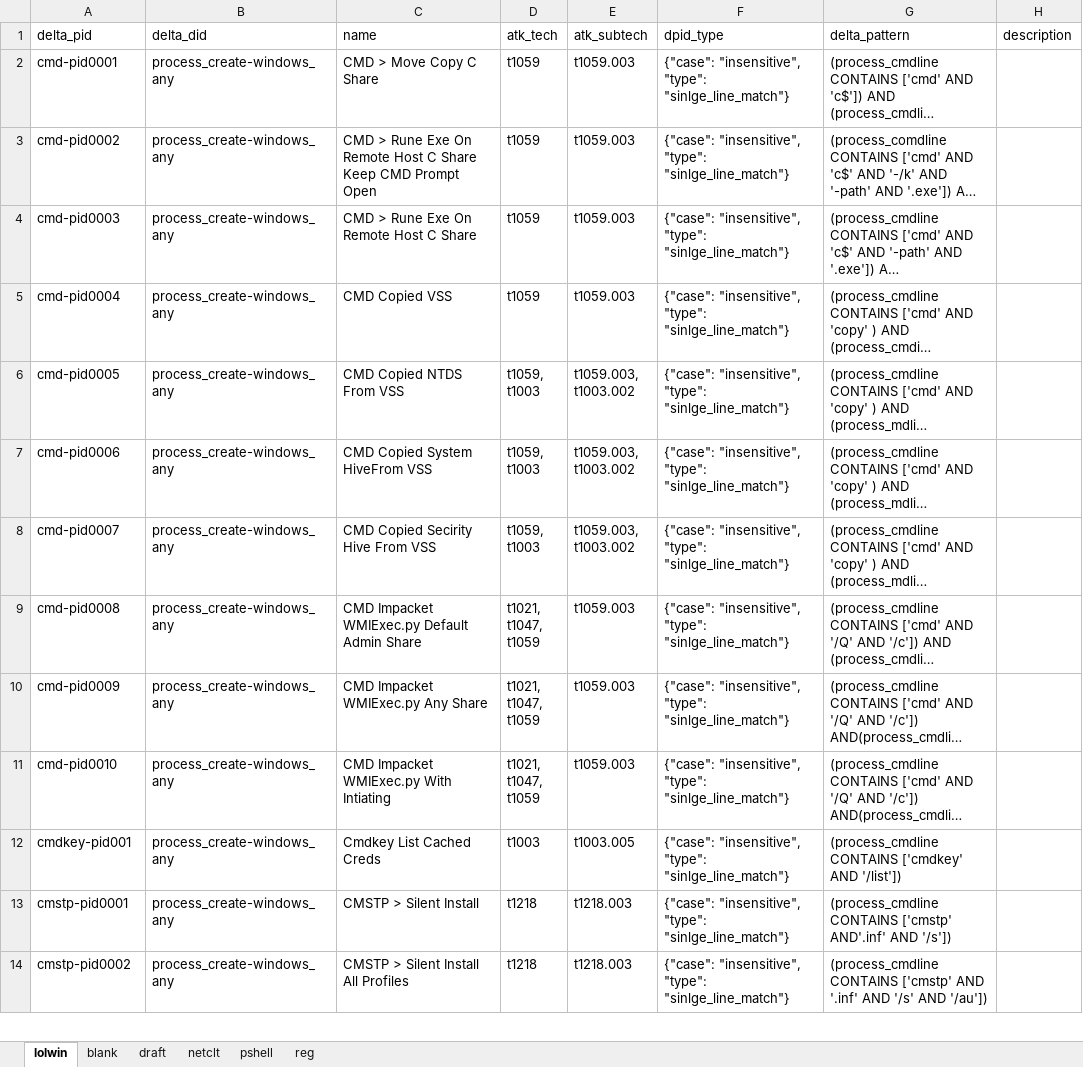
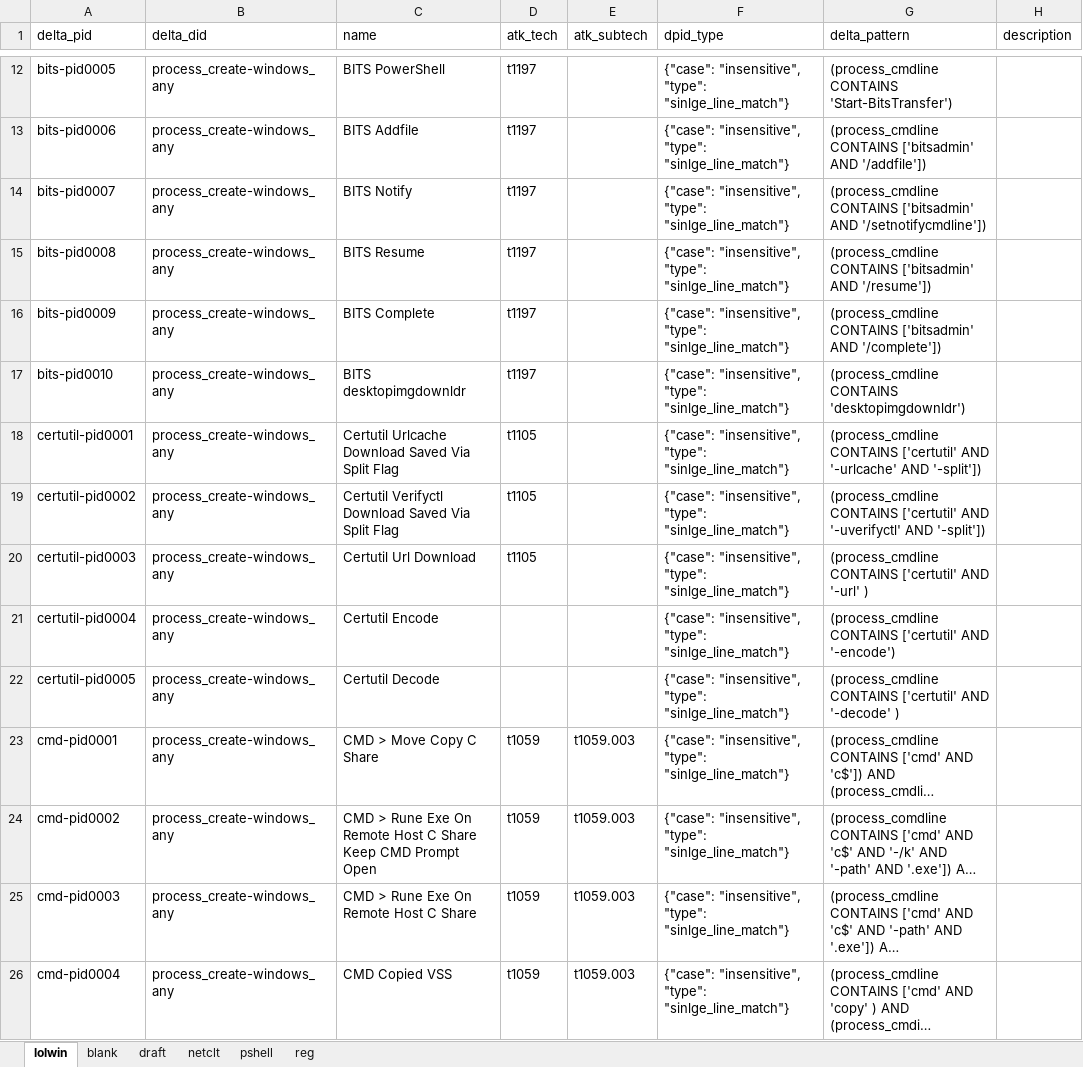
Before and after one commit to harveywargo2/h2w-delta, an Excel workbook: delta2/lib_patterns/pid-lolwin.xlsx, sheet lolwin, drawn as a sheet; only a part is shown, gaps mark what is left out; the shorter side is filled out with more unchanged rows; long unchanged cells end in …; values as stored, in another font and other column widths than the file's, no borders; table styles not drawn; the diff covers the shown part only; the diff names each change by its address in the sheet, - before the commit and + after, or states it on an @@ line.

```diff
--- a/delta2/lib_patterns/pid-lolwin.xlsx (sheet lolwin)
+++ b/delta2/lib_patterns/pid-lolwin.xlsx (sheet lolwin)
+row 12: bits-pid0005 | process_create-windows_any | BITS PowerShell | t1197 |  | {"case": "insensitive", "type": "sinlge_line_match"} | (process_cmdline CONTAINS 'Start-BitsTransfer')
+row 13: bits-pid0006 | process_create-windows_any | BITS Addfile | t1197 |  | {"case": "insensitive", "type": "sinlge_line_match"} | (process_cmdline CONTAINS ['bitsadmin' AND '/addfile'])
+row 14: bits-pid0007 | process_create-windows_any | BITS Notify | t1197 |  | {"case": "insensitive", "type": "sinlge_line_match"} | (process_cmdline CONTAINS ['bitsadmin' AND '/setnotifycmdline'])
+row 15: bits-pid0008 | process_create-windows_any | BITS Resume | t1197 |  | {"case": "insensitive", "type": "sinlge_line_match"} | (process_cmdline CONTAINS ['bitsadmin' AND '/resume'])
+row 16: bits-pid0009 | process_create-windows_any | BITS Complete | t1197 |  | {"case": "insensitive", "type": "sinlge_line_match"} | (process_cmdline CONTAINS ['bitsadmin' AND '/complete'])
+row 17: bits-pid0010 | process_create-windows_any | BITS desktopimgdownldr | t1197 |  | {"case": "insensitive", "type": "sinlge_line_match"} | (process_cmdline CONTAINS 'desktopimgdownldr')
+row 18: certutil-pid0001 | process_create-windows_any | Certutil Urlcache Download Saved Via Split Flag | t1105 |  | {"case": "insensitive", "type": "sinlge_line_match"} | (process_cmdline CONTAINS ['certutil' AND '-urlcache' AND '-split'])
+row 19: certutil-pid0002 | process_create-windows_any | Certutil Verifyctl Download Saved Via Split Flag | t1105 |  | {"case": "insensitive", "type": "sinlge_line_match"} | (process_cmdline CONTAINS ['certutil' AND '-uverifyctl' AND '-split'])
+row 20: certutil-pid0003 | process_create-windows_any | Certutil Url Download | t1105 |  | {"case": "insensitive", "type": "sinlge_line_match"} | (process_cmdline CONTAINS ['certutil' AND '-url' )
+row 21: certutil-pid0004 | process_create-windows_any | Certutil Encode |  |  | {"case": "insensitive", "type": "sinlge_line_match"} | (process_cmdline CONTAINS ['certutil' AND '-encode')
+row 22: certutil-pid0005 | process_create-windows_any | Certutil Decode |  |  | {"case": "insensitive", "type": "sinlge_line_match"} | (process_cmdline CONTAINS ['certutil' AND '-decode' )
```
Also changed, not shown: 49 added rows and 7 edited cells elsewhere in this sheet, delta2/lib_evidence/eid-ransom.xlsx, delta2/lib_patterns/pid-htool.xlsx.
